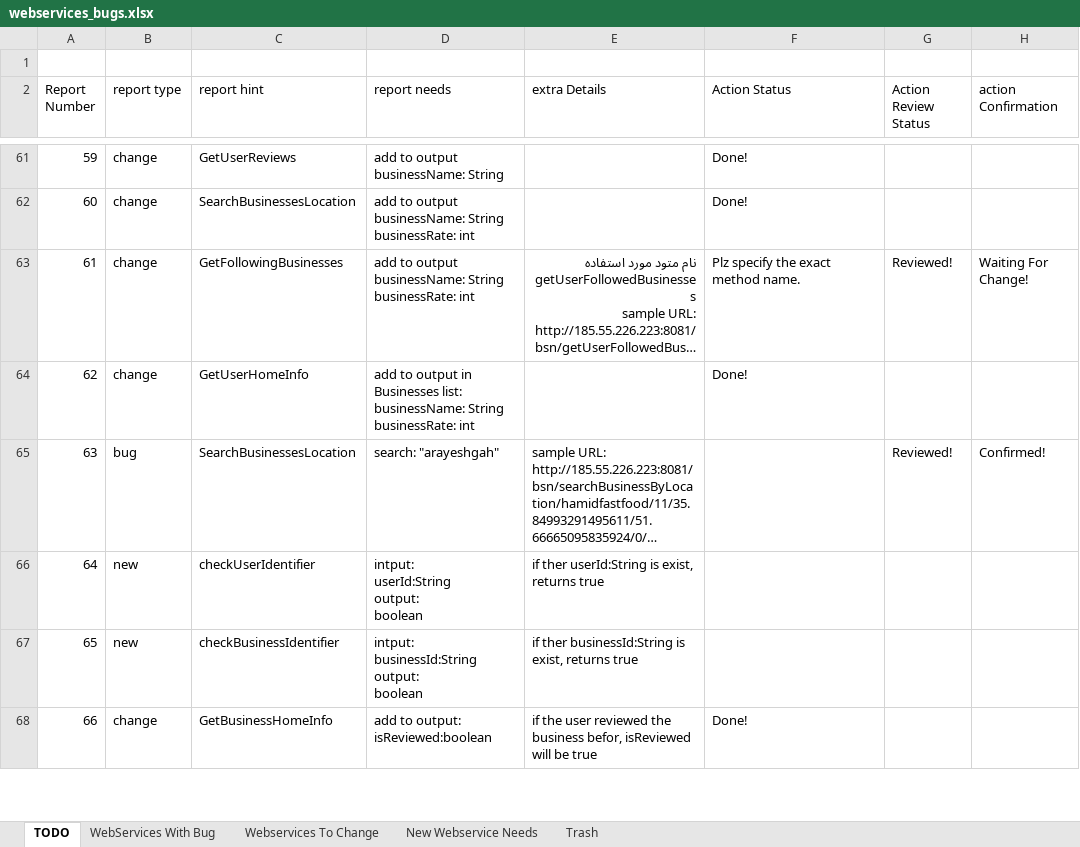
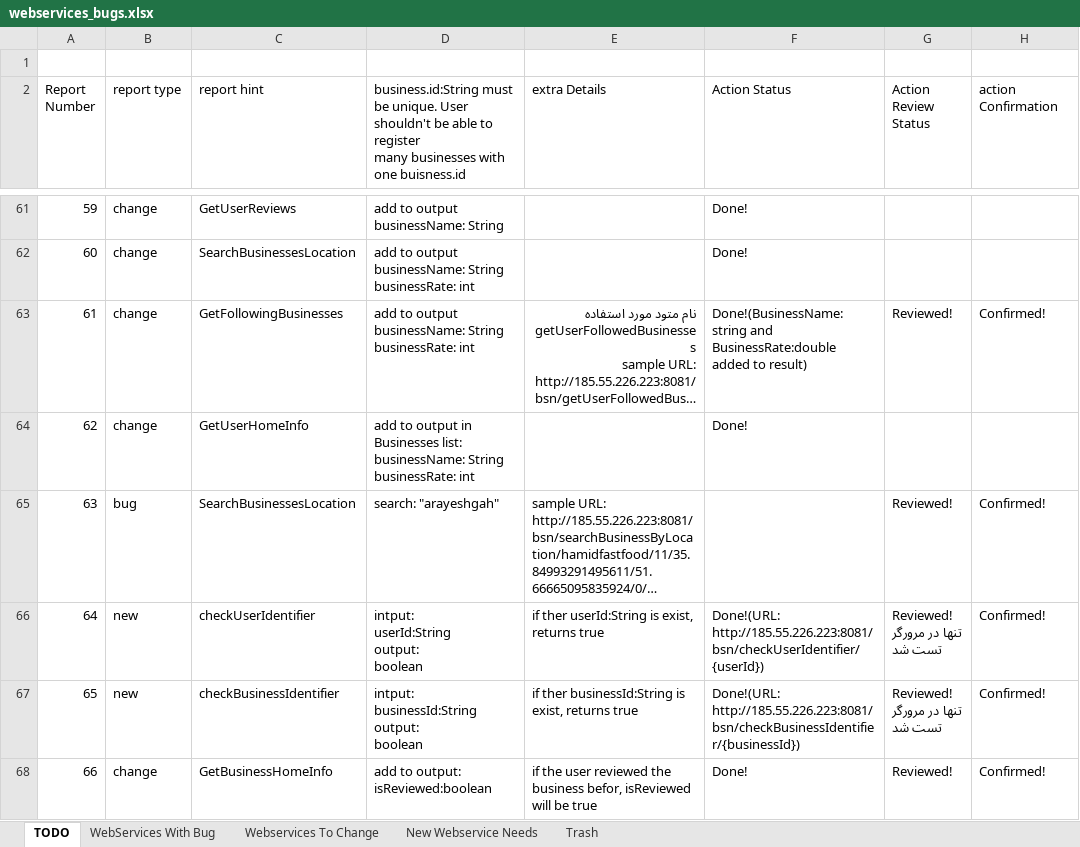
Before and after one commit to A-Kaveh2/4Soo, an Excel workbook: docs/webservices_bugs.xlsx, sheet TODO, drawn as a sheet; only a part is shown, gaps mark what is left out; long unchanged cells end in …; values as stored, in another font and other column widths than the file's, no cell formats; ↵ is a line break in a cell; the diff covers the shown part only; the diff names each change by its address in the sheet, - before the commit and + after, or states it on an @@ line.

```diff
--- a/docs/webservices_bugs.xlsx (sheet TODO)
+++ b/docs/webservices_bugs.xlsx (sheet TODO)
-D2: report needs
+D2: business.id:String must be unique. User shouldn't be able to register ↵ many businesses with one buisness.id
-F63 (Action Status): Plz specify the exact method name.
+F63 (Action Status): Done!(BusinessName:string and BusinessRate:double added to result)
-H63 (action Confirmation): Waiting For Change!
+H63 (action Confirmation): Confirmed!
-F66 (Action Status): (empty)
+F66 (Action Status): Done!(URL: http://185.55.226.223:8081/bsn/checkUserIdentifier/{userId})
-G66:G67 (Action Review Status): (empty)
+G66:G67 (Action Review Status): Reviewed! ↵ تنها در مرورگر ↵ تست شد
-H66:H68 (action Confirmation): (empty)
+H66:H68 (action Confirmation): Confirmed!
-F67 (Action Status): (empty)
+F67 (Action Status): Done!(URL: http://185.55.226.223:8081/bsn/checkBusinessIdentifier/{businessId})
-G68 (Action Review Status): (empty)
+G68 (Action Review Status): Reviewed!
```
Also changed, not shown: 3 added rows and 57 edited cells elsewhere in this sheet, sheet WebServices With Bug, cell formats, 17 other files.
